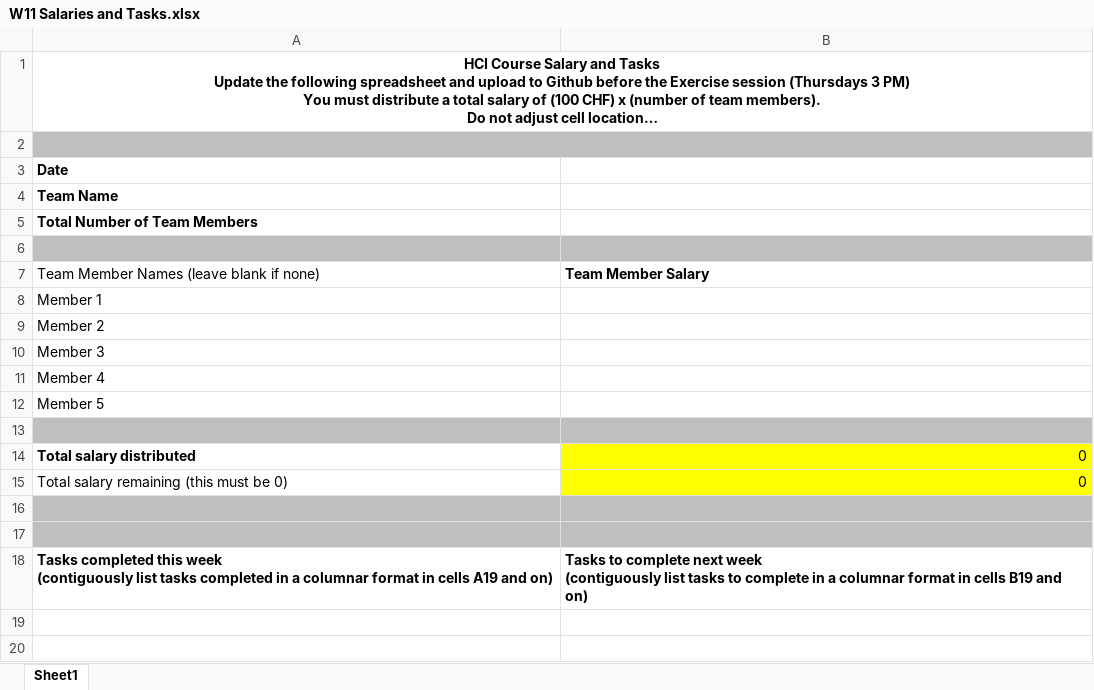
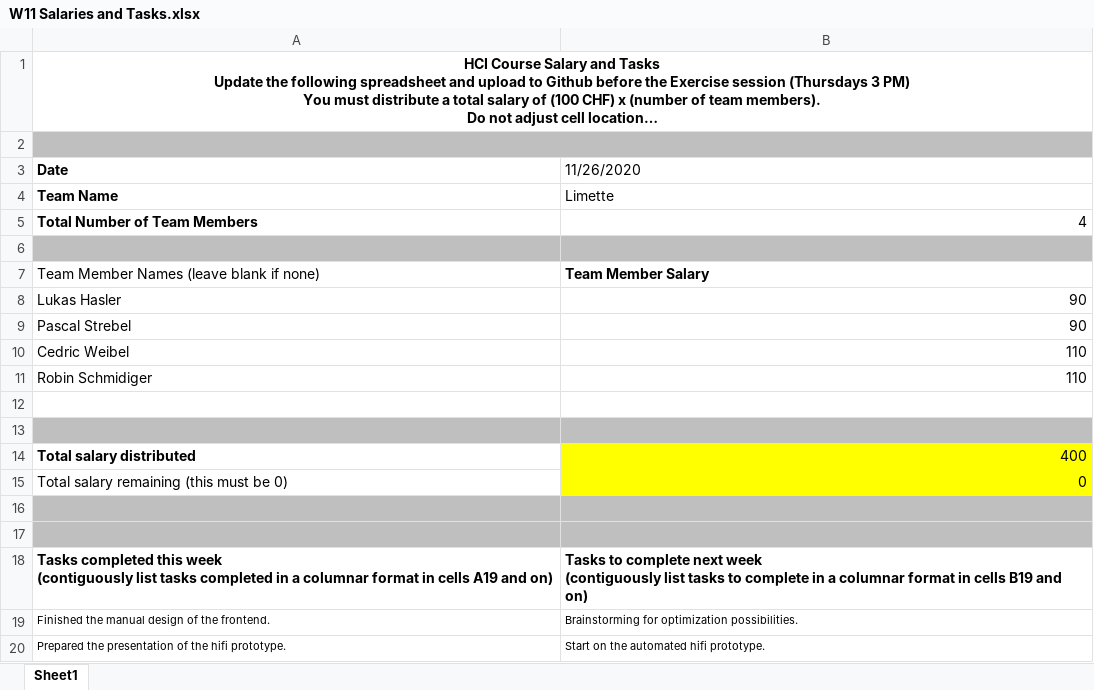
Before and after one commit to pastreb/HCI-Spatial-Arrangement-in-Video-Conferencing, an Excel workbook: Salary/W11 Salaries and Tasks.xlsx, sheet Sheet1, drawn as a sheet; long unchanged cells end in …; values as stored, in another font and other column widths than the file's, no borders; removed rows and columns are numbered as before the commit, all else as after; the diff names each change by its address in the sheet, - before the commit and + after, or states it on an @@ line.

Commit message:
Updated Salaries and Tasks

```diff
--- a/Salary/W11 Salaries and Tasks.xlsx (sheet Sheet1)
+++ b/Salary/W11 Salaries and Tasks.xlsx (sheet Sheet1)
-B3: (empty)
+B3: 11/26/2020
-B4 (11/26/2020): (empty)
+B4 (11/26/2020): Limette
-B5 (11/26/2020): (empty)
+B5 (11/26/2020): 4
-row 8: Member 1
-row 9: Member 2
-row 10: Member 3
-row 11: Member 4
-row 12: Member 5
+row 8: Lukas Hasler | 90
+row 9: Pascal Strebel | 90
+row 10: Cedric Weibel | 110
+row 11: Robin Schmidiger | 110
-A12:B12 fill: #BFBFBF
+A12:B12 fill: none
+row 13: (empty)
-B14 (11/26/2020): 0
+B14 (11/26/2020): 400
+row 19: Finished the manual design of the frontend. | Brainstorming for optimization possibilities.
+row 20: Prepared the presentation of the hifi prototype. | Start on the automated hifi prototype.
```
Also changed, not shown: Salary/W12 Salaries and Tasks.xlsx.
